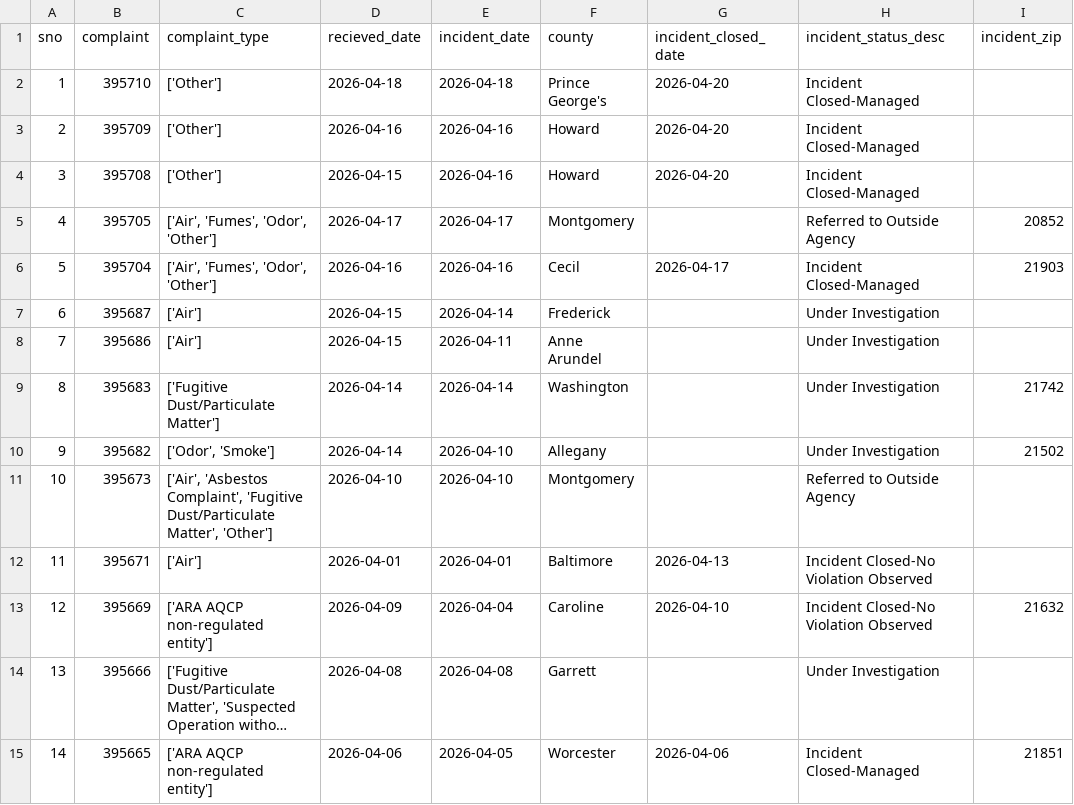
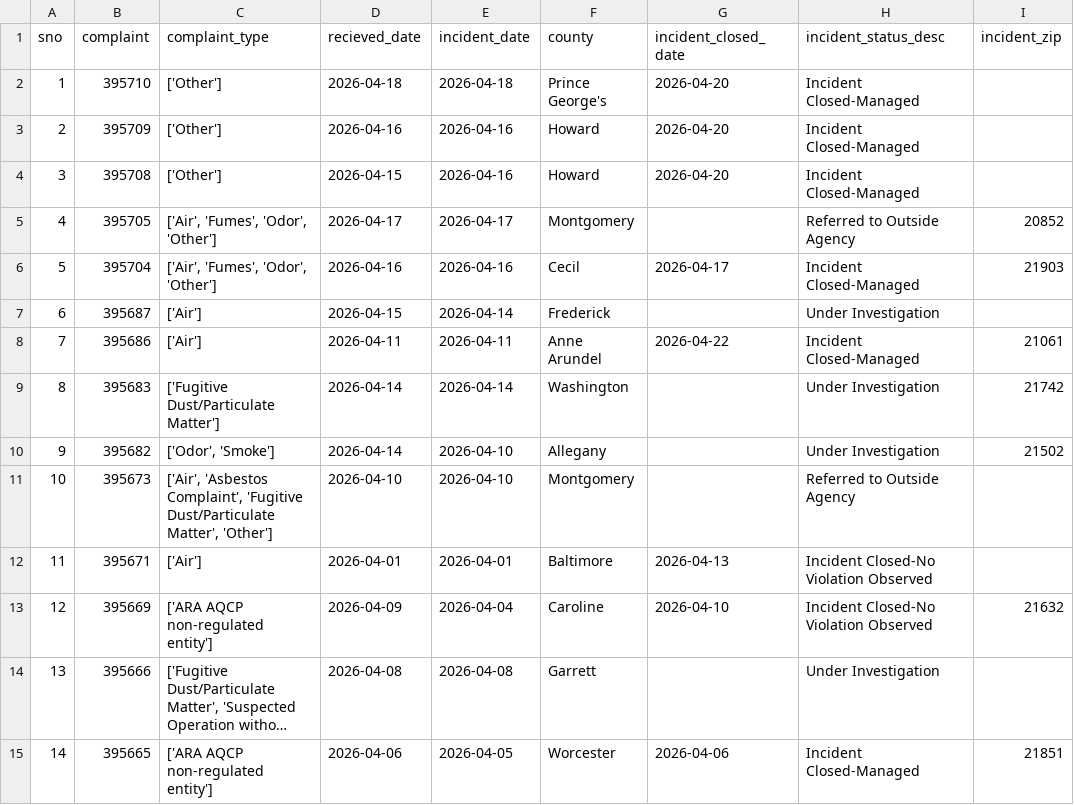
Before and after one commit to anastasiajourno/live_pipeline, a CSV file: exported_data/all_complaints.csv, drawn as a sheet; only a part is shown; long unchanged cells end in ….

```diff
--- a/exported_data/all_complaints.csv
+++ b/exported_data/all_complaints.csv
@@ -7,3 +7,3 @@ sno,complaint,complaint_type,recieved_date,incident_date,county,incident_closed_
 6,395687,['Air'],2026-04-15,2026-04-14,Frederick,,Under Investigation,
-7,395686,['Air'],2026-04-15,2026-04-11,Anne Arundel,,Under Investigation,
+7,395686,['Air'],2026-04-11,2026-04-11,Anne Arundel,2026-04-22,Incident Closed-Managed,21061
 8,395683,['Fugitive Dust/Particulate Matter'],2026-04-14,2026-04-14,Washington,,Under Investigation,21742
```
Also changed, not shown: exported_data/complaint_type_frequency.csv, exported_data/county_frequency.csv.
